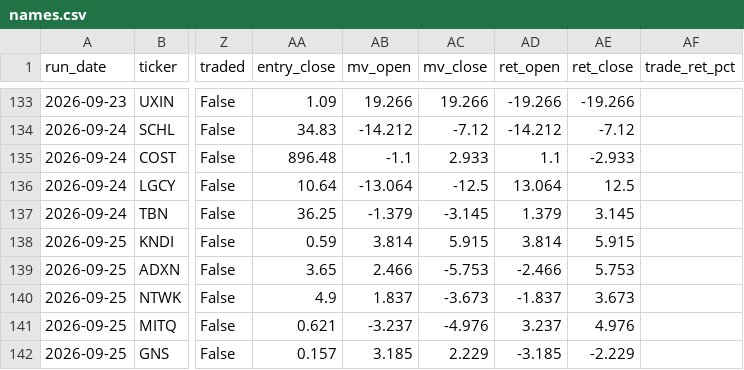
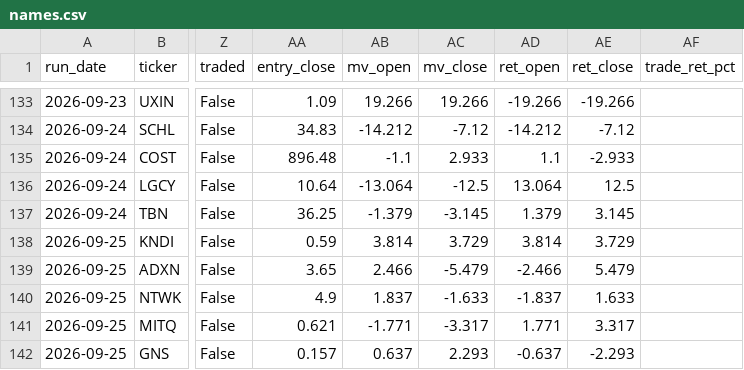
Before and after one commit to robertsben333-cmyk/claude_research, a CSV file: dashboard/data/names.csv, drawn as a sheet; only a part is shown, gaps mark what is left out; the diff names each change by its address in the sheet, - before the commit and + after, or states it on an @@ line.

Commit message:
dashboard: rebuild 2026-09-28T13:48Z [ci]

```diff
--- a/dashboard/data/names.csv
+++ b/dashboard/data/names.csv
-AC138 (mv_close): 5.915
+AC138 (mv_close): 3.729
-AE138 (ret_close): 5.915
+AE138 (ret_close): 3.729
-AC139 (mv_close): -5.753
+AC139 (mv_close): -5.479
-AE139 (ret_close): 5.753
+AE139 (ret_close): 5.479
-AC140 (mv_close): -3.673
+AC140 (mv_close): -1.633
-AE140 (ret_close): 3.673
+AE140 (ret_close): 1.633
-AB141 (mv_open): -3.237
+AB141 (mv_open): -1.771
-AC141 (mv_close): -4.976
+AC141 (mv_close): -3.317
-AD141 (ret_open): 3.237
+AD141 (ret_open): 1.771
-AE141 (ret_close): 4.976
+AE141 (ret_close): 3.317
-AB142 (mv_open): 3.185
+AB142 (mv_open): 0.637
-AC142 (mv_close): 2.229
+AC142 (mv_close): 2.293
-AD142 (ret_open): -3.185
+AD142 (ret_open): -0.637
-AE142 (ret_close): -2.229
+AE142 (ret_close): -2.293
```
Also changed, not shown: 5 other files.
